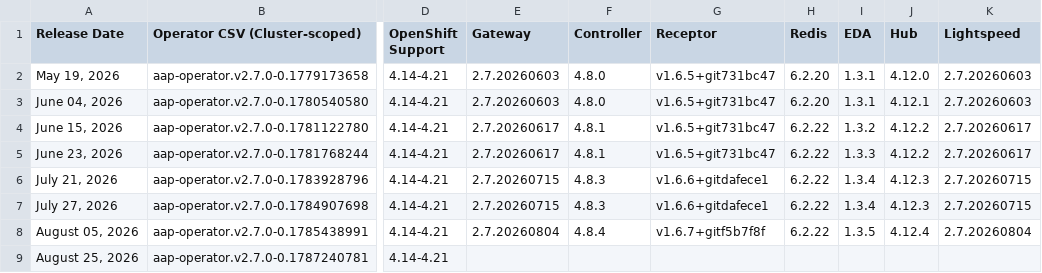
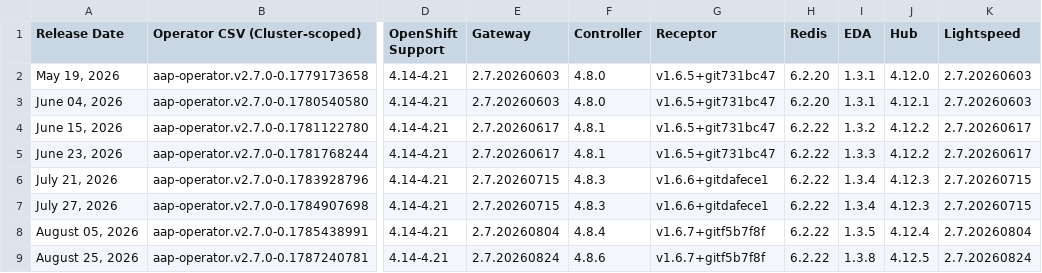
Before and after one commit to lennysh/aap-openshift-compatibility-matrix, a CSV file: data/AAP_27.csv, drawn as a sheet; only a part is shown, gaps mark what is left out; the diff names each change by its address in the sheet, - before the commit and + after, or states it on an @@ line.

Commit message:
Update files: data/AAP_24.csv data/AAP_25.csv data/AAP_26.csv data/AAP_27.csv

```diff
--- a/data/AAP_27.csv
+++ b/data/AAP_27.csv
-E9 (Gateway): (empty)
+E9 (Gateway): 2.7.20260824
-F9 (Controller): (empty)
+F9 (Controller): 4.8.6
-G9 (Receptor): (empty)
+G9 (Receptor): v1.6.7+gitf5b7f8f
-H9 (Redis): (empty)
+H9 (Redis): 6.2.22
-I9 (EDA): (empty)
+I9 (EDA): 1.3.8
-J9 (Hub): (empty)
+J9 (Hub): 4.12.5
-K9 (Lightspeed): (empty)
+K9 (Lightspeed): 2.7.20260824
```
Also changed, not shown: data/AAP_24.csv, data/AAP_25.csv, 1 other file.
